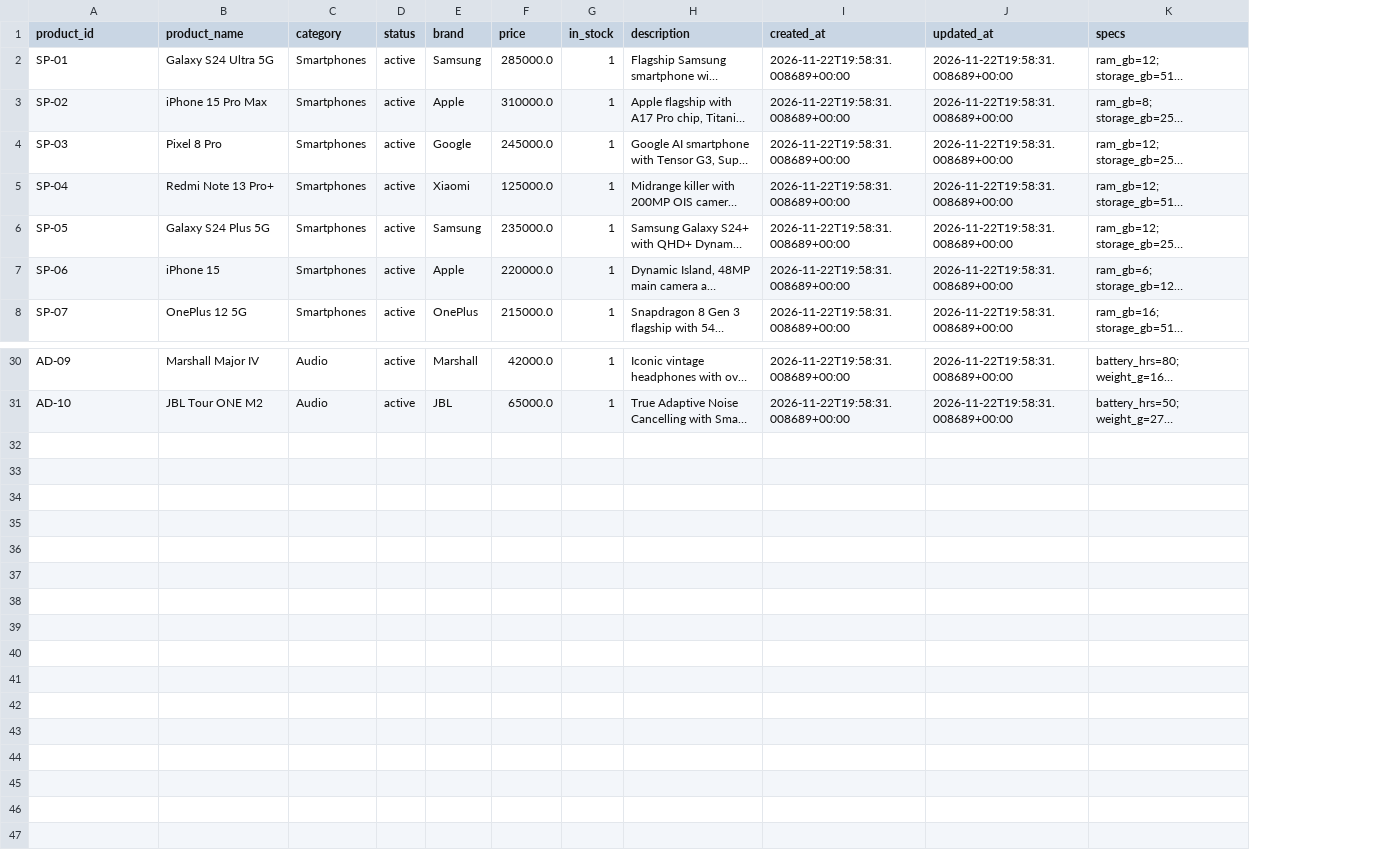
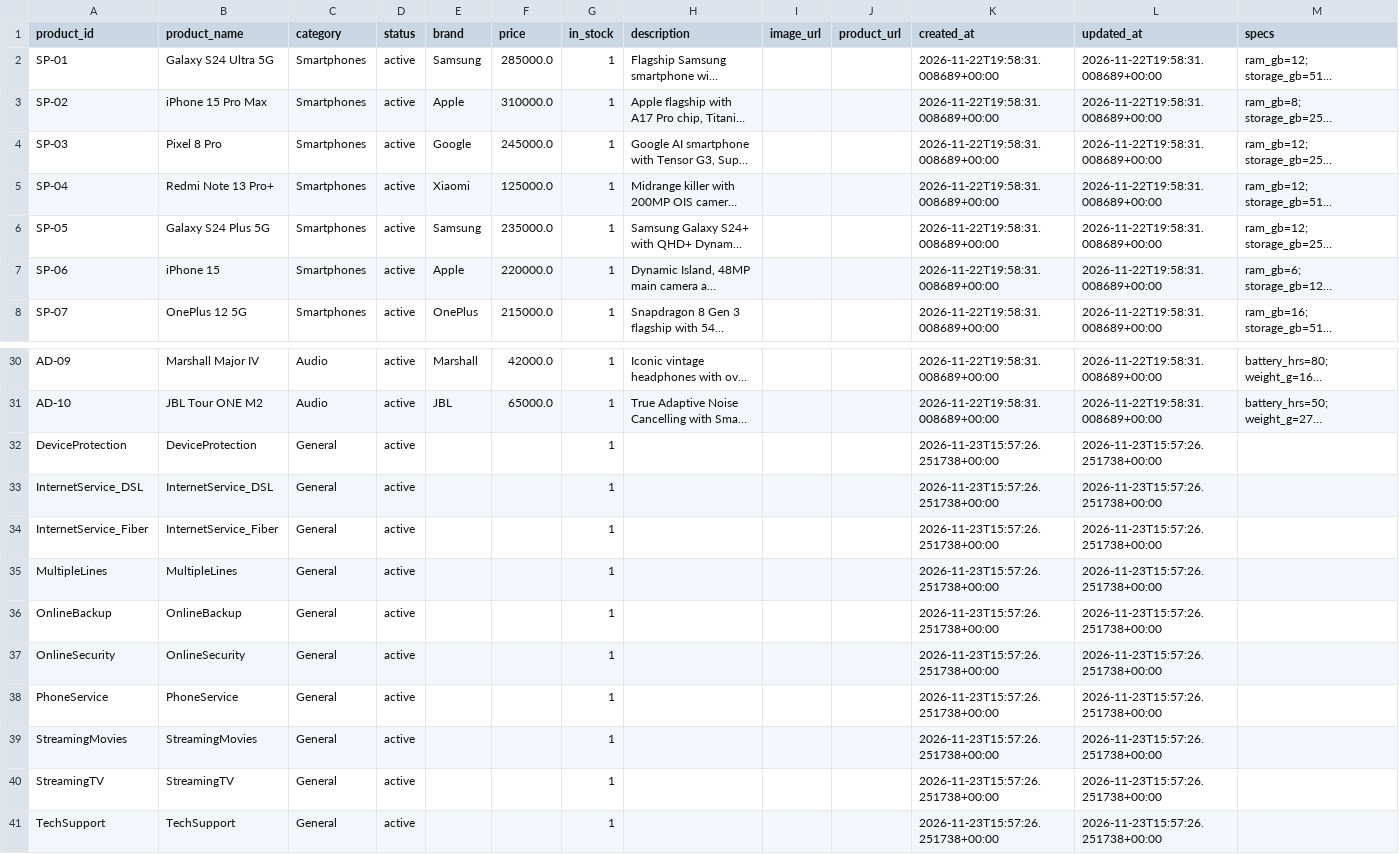
Before and after one commit to AchineSanjana/AI_POD, a CSV file: data/catalog/telco_default/catalog.csv, drawn as a sheet; only a part is shown, gaps mark what is left out; long unchanged cells end in …; the diff names each change by its address in the sheet, - before the commit and + after, or states it on an @@ line.

Commit message:
Similar products demo error fix
Similar products demo error fix

```diff
--- a/data/catalog/telco_default/catalog.csv
+++ b/data/catalog/telco_default/catalog.csv
+column I (image_url), empty
+column J (product_url), empty
+row 32: DeviceProtection | DeviceProtection | General | active |  |  | 1 |  |  |  | 2026-11-23T15:57:26.251738+00:00 | 2026-11-23T15:57:26.251738+00:00
+row 33: InternetService_DSL | InternetService_DSL | General | active |  |  | 1 |  |  |  | 2026-11-23T15:57:26.251738+00:00 | 2026-11-23T15:57:26.251738+00:00
+row 34: InternetService_Fiber | InternetService_Fiber | General | active |  |  | 1 |  |  |  | 2026-11-23T15:57:26.251738+00:00 | 2026-11-23T15:57:26.251738+00:00
+row 35: MultipleLines | MultipleLines | General | active |  |  | 1 |  |  |  | 2026-11-23T15:57:26.251738+00:00 | 2026-11-23T15:57:26.251738+00:00
+row 36: OnlineBackup | OnlineBackup | General | active |  |  | 1 |  |  |  | 2026-11-23T15:57:26.251738+00:00 | 2026-11-23T15:57:26.251738+00:00
+row 37: OnlineSecurity | OnlineSecurity | General | active |  |  | 1 |  |  |  | 2026-11-23T15:57:26.251738+00:00 | 2026-11-23T15:57:26.251738+00:00
+row 38: PhoneService | PhoneService | General | active |  |  | 1 |  |  |  | 2026-11-23T15:57:26.251738+00:00 | 2026-11-23T15:57:26.251738+00:00
+row 39: StreamingMovies | StreamingMovies | General | active |  |  | 1 |  |  |  | 2026-11-23T15:57:26.251738+00:00 | 2026-11-23T15:57:26.251738+00:00
+row 40: StreamingTV | StreamingTV | General | active |  |  | 1 |  |  |  | 2026-11-23T15:57:26.251738+00:00 | 2026-11-23T15:57:26.251738+00:00
+row 41: TechSupport | TechSupport | General | active |  |  | 1 |  |  |  | 2026-11-23T15:57:26.251738+00:00 | 2026-11-23T15:57:26.251738+00:00
```
Also changed, not shown: 31 other files.
